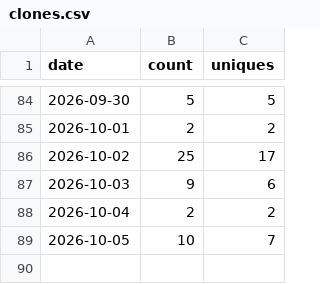
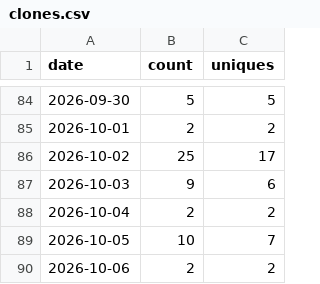
Before and after one commit to sanlanka/k8s-spark-jupyter-notebook, a CSV file: stats/clones.csv, drawn as a sheet; only a part is shown, gaps mark what is left out; the diff names each change by its address in the sheet, - before the commit and + after, or states it on an @@ line.

```diff
--- a/stats/clones.csv
+++ b/stats/clones.csv
+row 90: 2026-10-06 | 2 | 2
```
Also changed, not shown: stats/views.csv, 2 other files.
